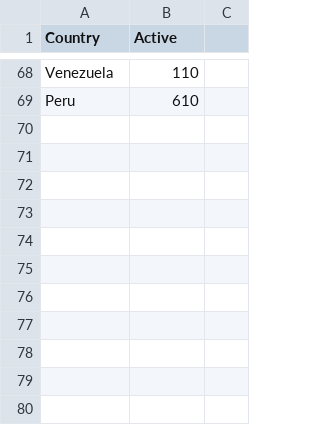
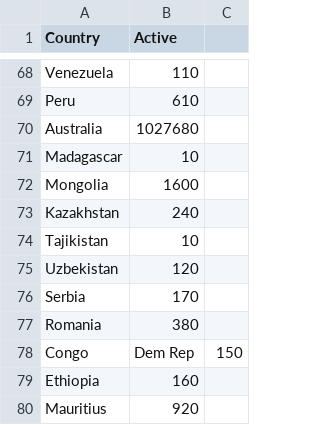
Before and after one commit to ayad0010/FIT3179_Data_Vis_2, a CSV file: map_data.csv, drawn as a sheet; only a part is shown, gaps mark what is left out.

Commit message:
Update map_data.csv

```diff
--- a/map_data.csv
+++ b/map_data.csv
@@ -69 +69,12 @@ Venezuela,110
 Peru,610
+Australia,1027680
+Madagascar,10
+Mongolia,1600
+Kazakhstan,240
+Tajikistan,10
+Uzbekistan,120
+Serbia,170
+Romania,380
+Congo, Dem Rep,150
+Ethiopia,160
+Mauritius,920
```
